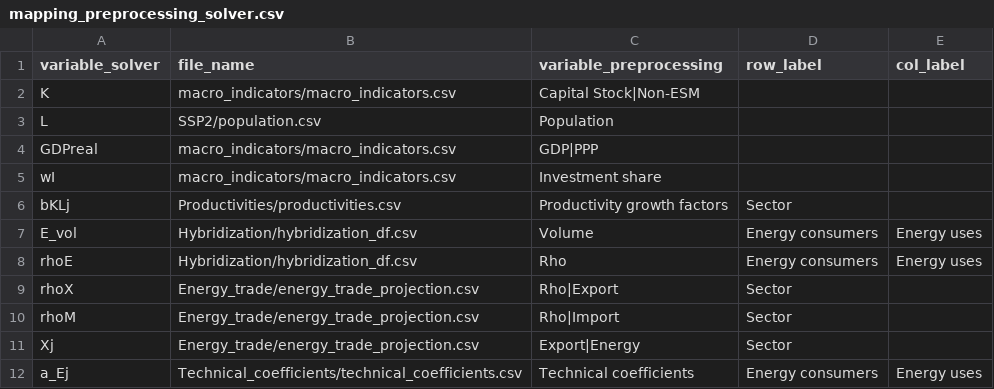
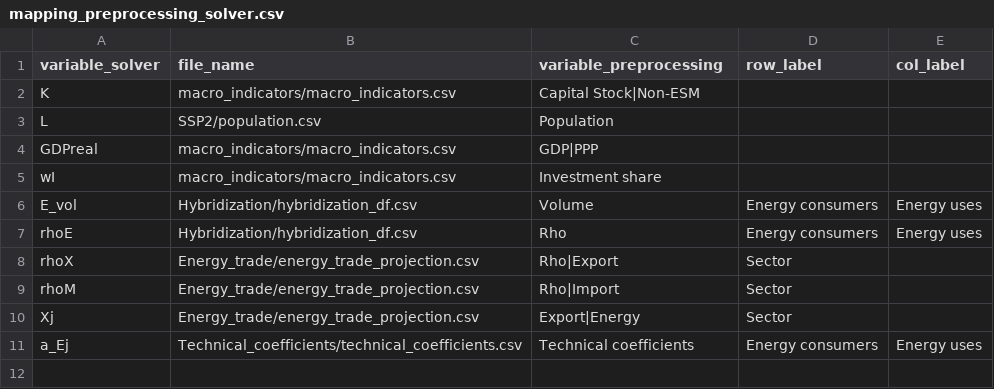
Before and after one commit to RitaMaestri/SCAF-EU-refactor, a CSV file: Data_preprocessing/src/to_Solver_format/mapping/mapping_preprocessing_solver.csv, drawn as a sheet.

```diff
--- a/Data_preprocessing/src/to_Solver_format/mapping/mapping_preprocessing_solver.csv
+++ b/Data_preprocessing/src/to_Solver_format/mapping/mapping_preprocessing_solver.csv
@@ -5,3 +5,2 @@ GDPreal,macro_indicators/macro_indicators.csv,GDP|PPP,,
 wI,macro_indicators/macro_indicators.csv,Investment share,,
-bKLj,Productivities/productivities.csv,Productivity growth factors,Sector,
 E_vol,Hybridization/hybridization_df.csv,Volume,Energy consumers,Energy uses
```
Also changed, not shown: Solver/preprocessed_data/growth_factors.csv, Solver/preprocessed_data/growth_factors_template.csv, 2 other files.
